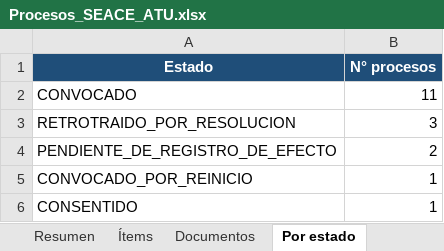
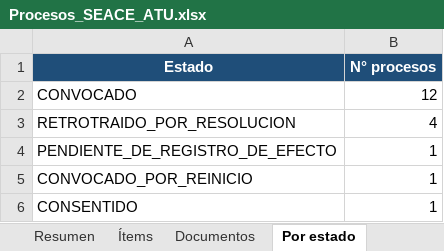
Before and after one commit to reneearmasr/portal-proyectos-atu, an Excel workbook: seace/Procesos_SEACE_ATU.xlsx, sheet Por estado, drawn as a sheet; values as stored, in another font and other column widths than the file's, no borders; table styles not drawn; the diff names each change by its address in the sheet, - before the commit and + after, or states it on an @@ line.

Commit message:
Actualiza procesos SEACE (04/11/2026 08:30)

```diff
--- a/seace/Procesos_SEACE_ATU.xlsx (sheet Por estado)
+++ b/seace/Procesos_SEACE_ATU.xlsx (sheet Por estado)
-B2 (N° procesos): 11
+B2 (N° procesos): 12
-B3 (N° procesos): 3
+B3 (N° procesos): 4
-B4 (N° procesos): 2
+B4 (N° procesos): 1
```
Also changed, not shown: sheet Resumen, sheet Documentos, sheet Ítems.
